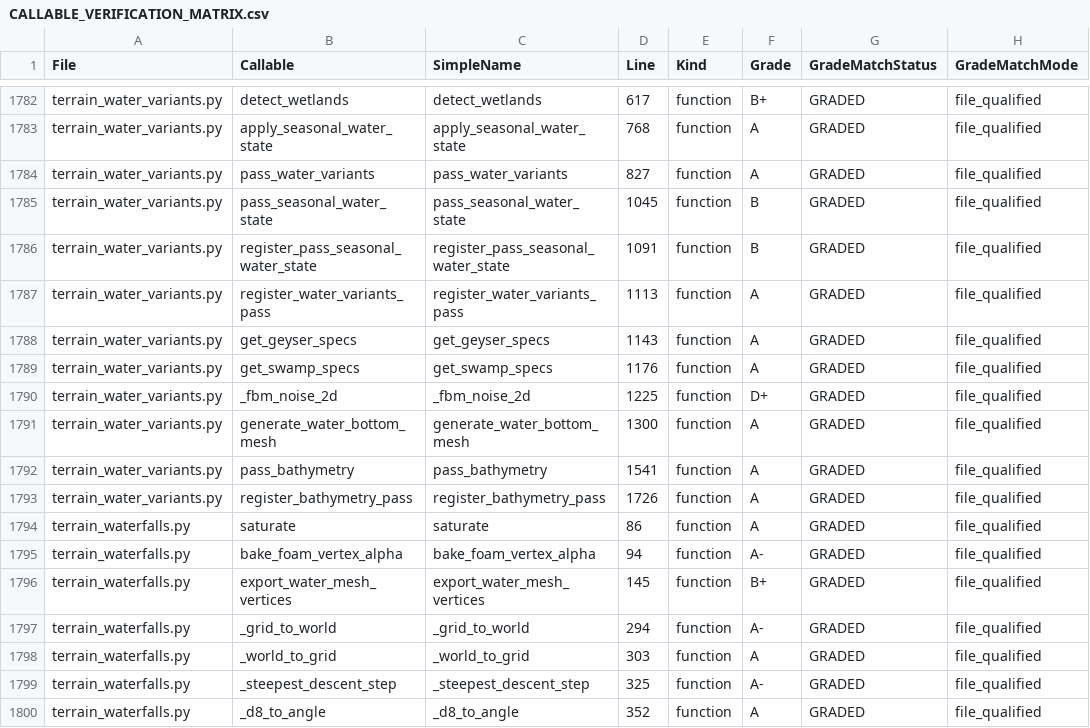
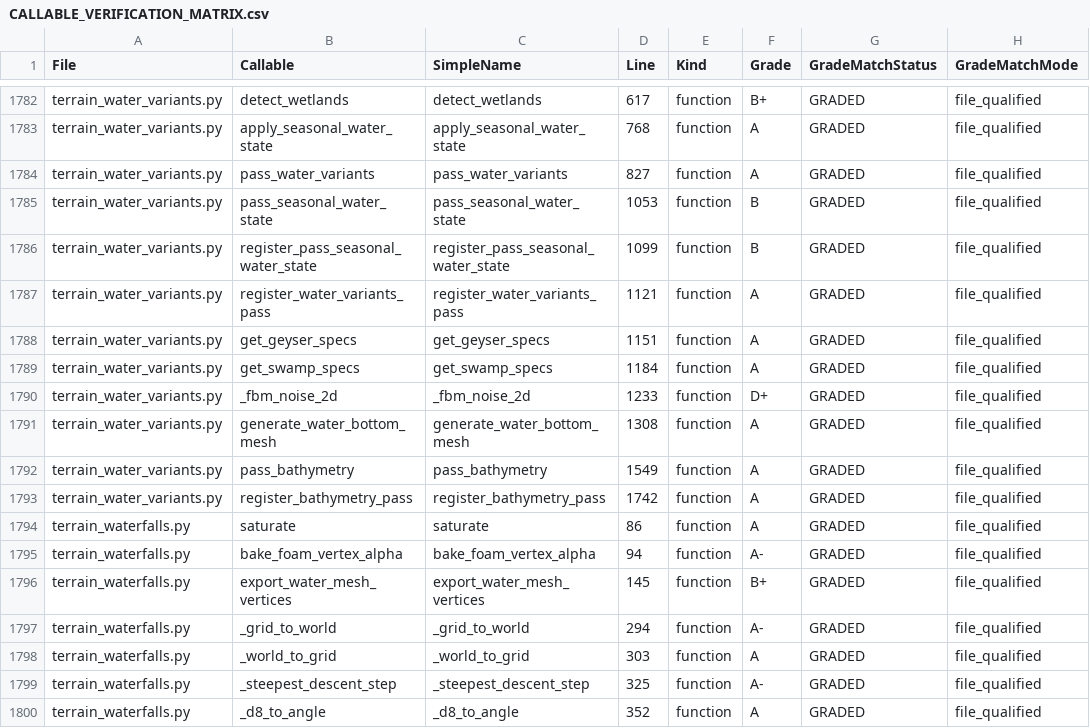
Before and after one commit to Sharks820/veilbreakers-terrain, a CSV file: output/verification/CALLABLE_VERIFICATION_MATRIX.csv, drawn as a sheet; only a part is shown, gaps mark what is left out; the diff names each change by its address in the sheet, - before the commit and + after, or states it on an @@ line.

```diff
--- a/output/verification/CALLABLE_VERIFICATION_MATRIX.csv
+++ b/output/verification/CALLABLE_VERIFICATION_MATRIX.csv
-D1785 (Line): 1045
+D1785 (Line): 1053
-D1786 (Line): 1091
+D1786 (Line): 1099
-D1787 (Line): 1113
+D1787 (Line): 1121
-D1788 (Line): 1143
+D1788 (Line): 1151
-D1789 (Line): 1176
+D1789 (Line): 1184
-D1790 (Line): 1225
+D1790 (Line): 1233
-D1791 (Line): 1300
+D1791 (Line): 1308
-D1792 (Line): 1541
+D1792 (Line): 1549
-D1793 (Line): 1726
+D1793 (Line): 1742
```
Also changed, not shown: 4 other files.
